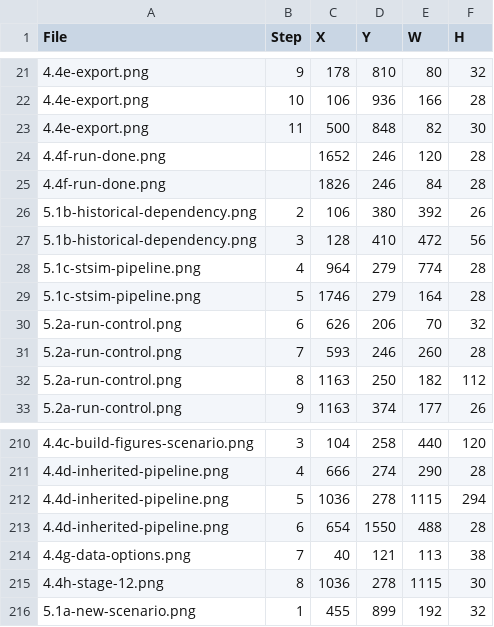
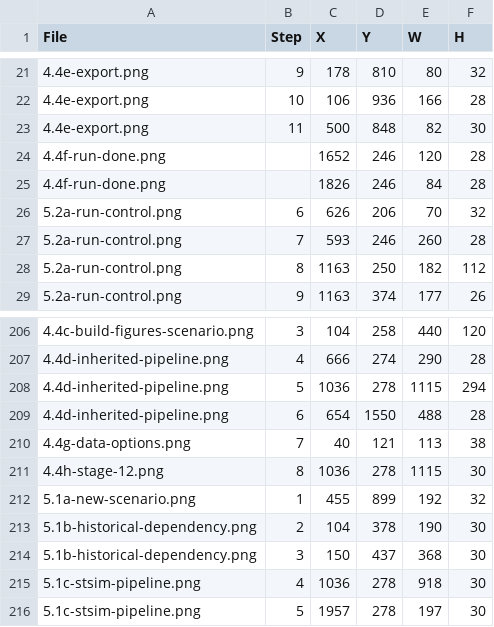
Before and after one commit to bsleeter/lucasCore, a CSV file: docs/guide/annotations.csv, drawn as a sheet; only a part is shown, gaps mark what is left out.

```diff
--- a/docs/guide/annotations.csv
+++ b/docs/guide/annotations.csv
@@ -25,6 +25,2 @@ File,Step,X,Y,W,H
 4.4f-run-done.png,,1826,246,84,28
-5.1b-historical-dependency.png,2,106,380,392,26
-5.1b-historical-dependency.png,3,128,410,472,56
-5.1c-stsim-pipeline.png,4,964,279,774,28
-5.1c-stsim-pipeline.png,5,1746,279,164,28
 5.2a-run-control.png,6,626,206,70,32
@@ -216 +212,5 @@ File,Step,X,Y,W,H
 5.1a-new-scenario.png,1,455,899,192,32
+5.1b-historical-dependency.png,2,104,378,190,30
+5.1b-historical-dependency.png,3,150,437,368,30
+5.1c-stsim-pipeline.png,4,1036,278,918,30
+5.1c-stsim-pipeline.png,5,1957,278,197,30
```
Also changed, not shown: docs/guide/crops.csv, 1 other file.
